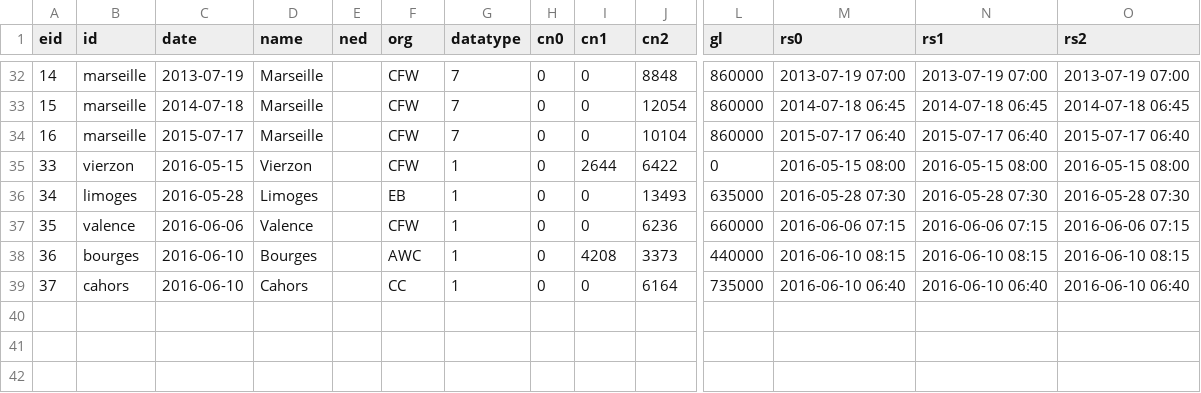
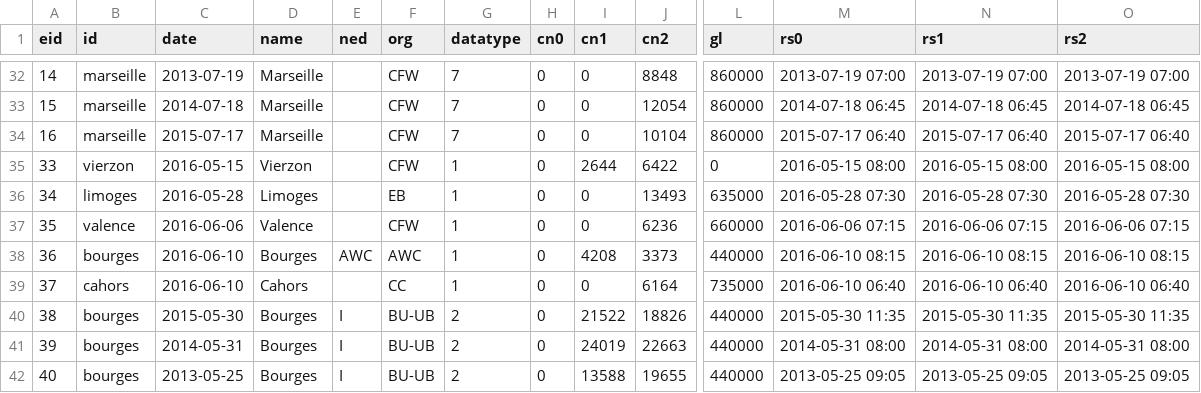
Before and after one commit to gvincke/beprstats, a CSV file: data/races.csv, drawn as a sheet; only a part is shown, gaps mark what is left out; rows hold the shown columns only; the diff names each change by its address in the sheet, - before the commit and + after, or states it on an @@ line.

Commit message:
Add Bourges I of 2013, 2014 and 2015

```diff
--- a/data/races.csv
+++ b/data/races.csv
-E38 (ned): (empty)
+E38 (ned): AWC
+row 40: 38 | bourges | 2015-05-30 | Bourges | I | BU-UB | 2 | 0 | 21522 | 18826 | 440000 | 2015-05-30 11:35 | 2015-05-30 11:35 | 2015-05-30 11:35
+row 41: 39 | bourges | 2014-05-31 | Bourges | I | BU-UB | 2 | 0 | 24019 | 22663 | 440000 | 2014-05-31 08:00 | 2014-05-31 08:00 | 2014-05-31 08:00
+row 42: 40 | bourges | 2013-05-25 | Bourges | I | BU-UB | 2 | 0 | 13588 | 19655 | 440000 | 2013-05-25 09:05 | 2013-05-25 09:05 | 2013-05-25 09:05
```
Also changed, not shown: 12 other files.
